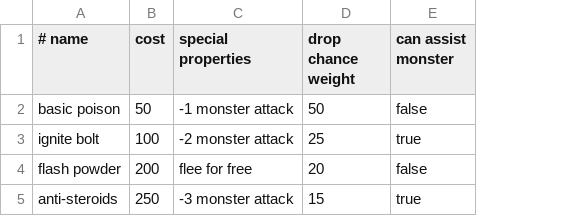
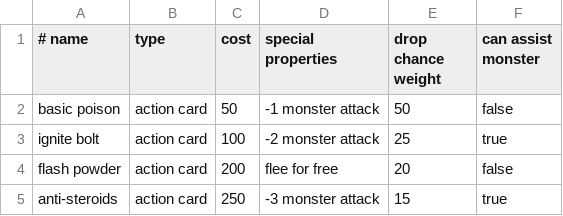
Before and after one commit to Jaq432/Munchkin, a CSV file: src/Resources/actionCards.csv, drawn as a sheet; the diff names each change by its address in the sheet, - before the commit and + after, or states it on an @@ line.

Commit message:
Most of action cards implemented

```diff
--- a/src/Resources/actionCards.csv
+++ b/src/Resources/actionCards.csv
+column B (type), rows 2-5: all action card
```
Also changed, not shown: 4 other files.
